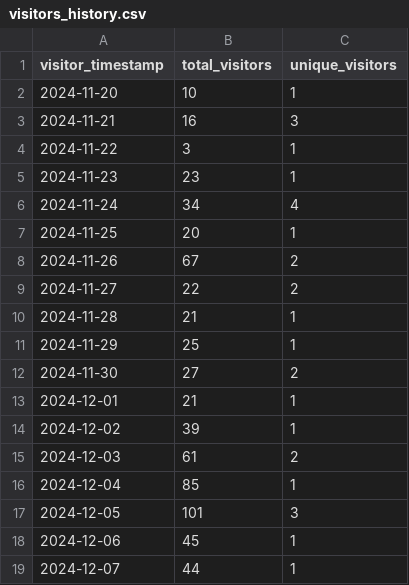
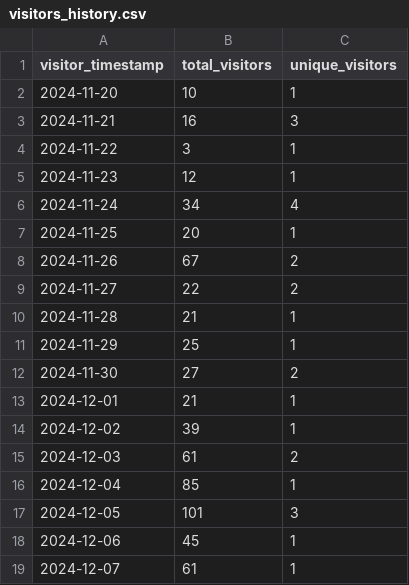
Before and after one commit to ionutms/KiCAD_Symbol_Generator, a CSV file: repo_traffic_data/visitors_history.csv, drawn as a sheet.

```diff
--- a/repo_traffic_data/visitors_history.csv
+++ b/repo_traffic_data/visitors_history.csv
@@ -4,3 +4,3 @@ visitor_timestamp,total_visitors,unique_visitors
 "2024-11-22",3,1
-"2024-11-23",23,1
+"2024-11-23",12,1
 "2024-11-24",34,4
@@ -18,2 +18,2 @@ visitor_timestamp,total_visitors,unique_visitors
 "2024-12-06",45,1
-"2024-12-07",44,1
+"2024-12-07",61,1
```
Also changed, not shown: repo_traffic_data/clones_history.csv.
